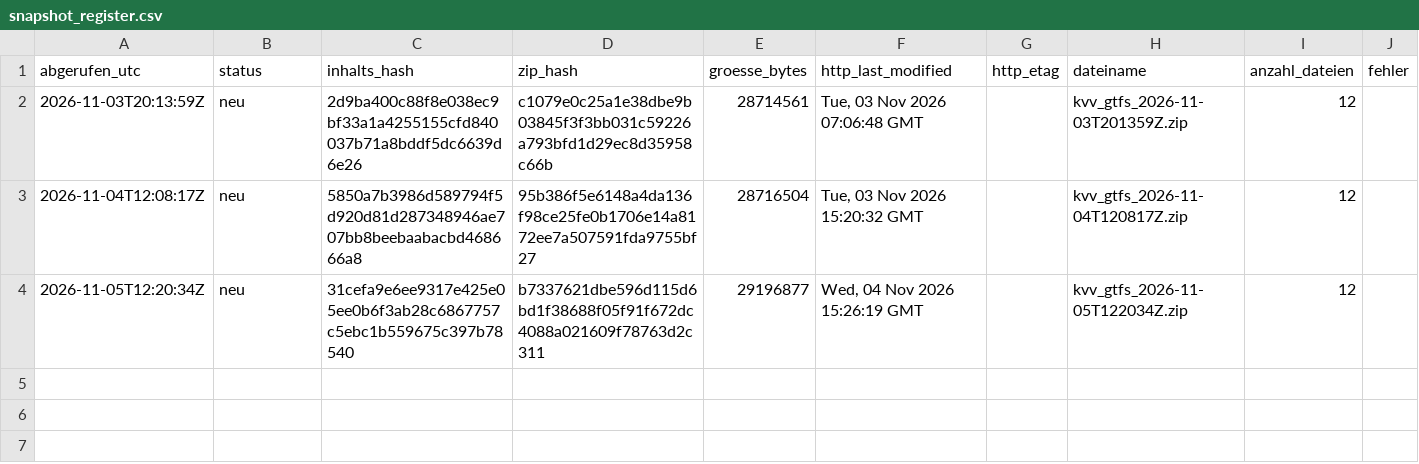
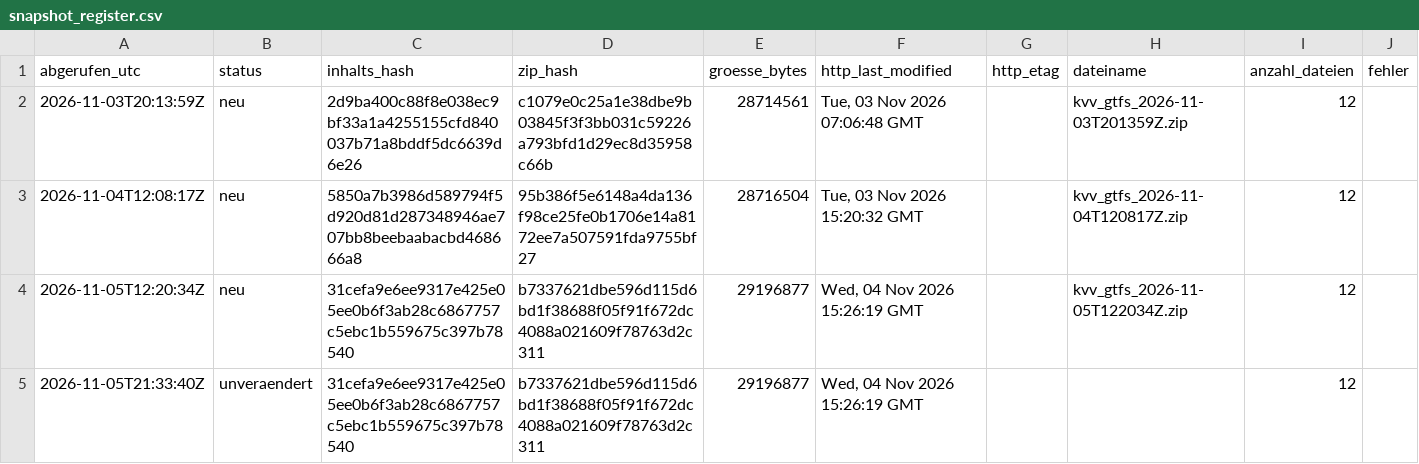
Before and after one commit to rtoschpulotov/kvv-fahrplanmonitor, a CSV file: data/snapshot_register.csv, drawn as a sheet.

Commit message:
Snapshot-Register: unveraendert 2026-11-05

```diff
--- a/data/snapshot_register.csv
+++ b/data/snapshot_register.csv
@@ -4 +4,2 @@ abgerufen_utc,status,inhalts_hash,zip_hash,groesse_bytes,http_last_modified,http
 2026-11-05T12:20:34Z,neu,31cefa9e6ee9317e425e05ee0b6f3ab28c6867757c5ebc1b559675c397b78540,b7337621dbe596d115d6bd1f38688f05f91f672dc4088a021609f78763d2c311,29196877,"Wed, 04 Nov 2026 15:26:19 GMT",,kvv_gtfs_2026-11-05T122034Z.zip,12,
+2026-11-05T21:33:40Z,unveraendert,31cefa9e6ee9317e425e05ee0b6f3ab28c6867757c5ebc1b559675c397b78540,b7337621dbe596d115d6bd1f38688f05f91f672dc4088a021609f78763d2c311,29196877,"Wed, 04 Nov 2026 15:26:19 GMT",,,12,
```
